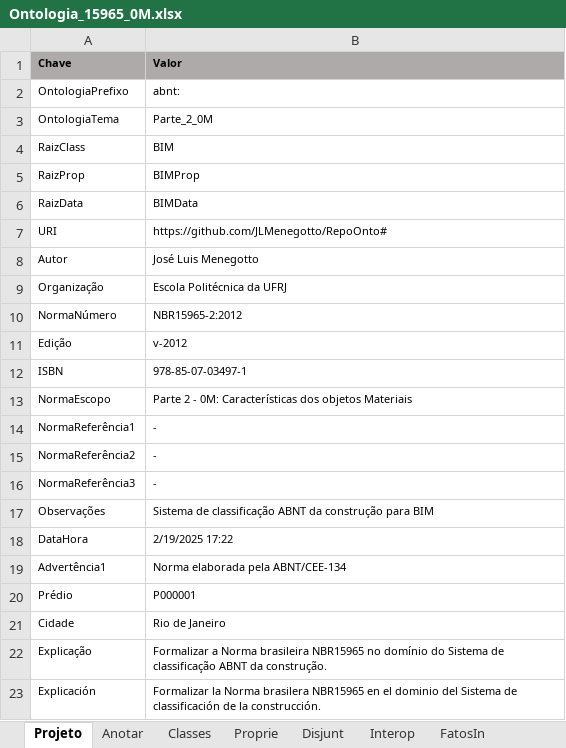
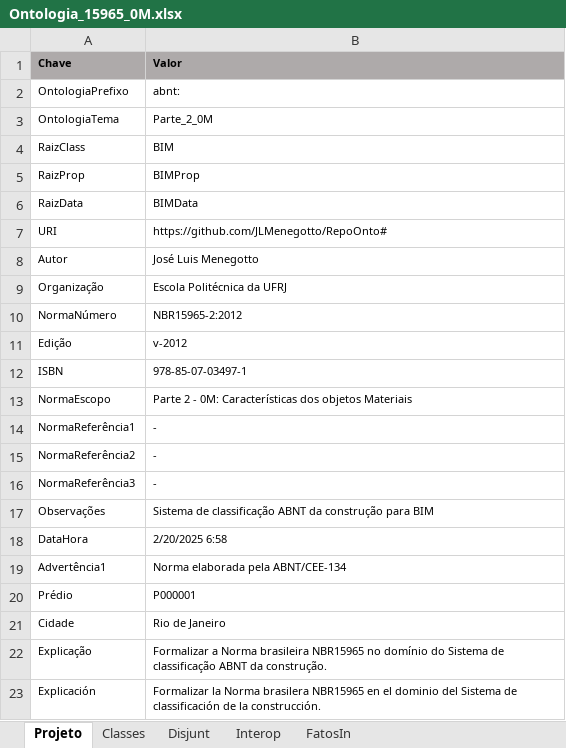
Before and after one commit to JLMenegotto/OntologiaBIM, an Excel workbook: Versão5/ABNT/Ontologia_15965_0M.xlsx, sheet Projeto, drawn as a sheet; values as stored, in another font and other column widths than the file's, no borders; the diff names each change by its address in the sheet, - before the commit and + after, or states it on an @@ line.

```diff
--- a/Versão5/ABNT/Ontologia_15965_0M.xlsx (sheet Projeto)
+++ b/Versão5/ABNT/Ontologia_15965_0M.xlsx (sheet Projeto)
-sheet tab: Anotar
-sheet tab: Proprie
-B18 (Valor): 2/19/2025 17:22
+B18 (Valor): 2/20/2025 6:58
```
Also changed, not shown: Versão5/ABNT/Ontologia_15965_0P.xlsx, Versão5/ABNT/Ontologia_15965_1D.xlsx, 23 other files.
